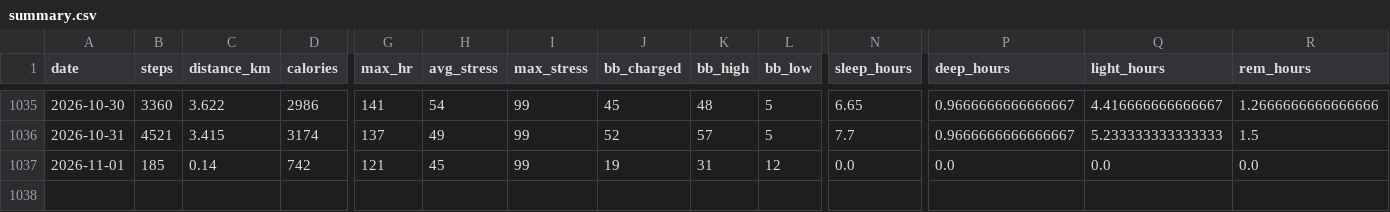
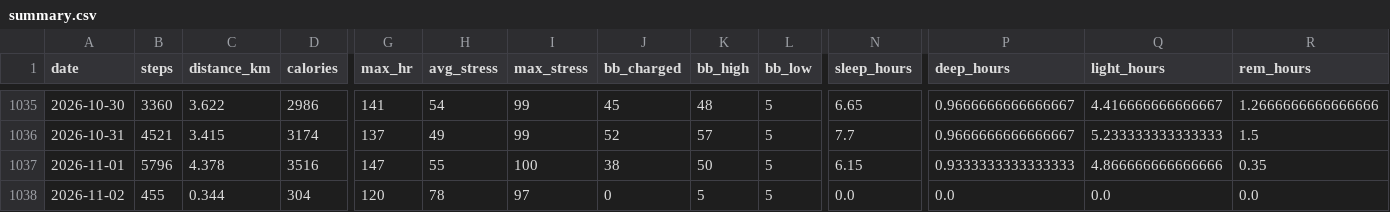
Before and after one commit to chenzihuan67/garmin-sync, a CSV file: summary.csv, drawn as a sheet; only a part is shown, gaps mark what is left out; rows hold the shown columns only; the diff covers the shown part only; the diff names each change by its address in the sheet, - before the commit and + after, or states it on an @@ line.

```diff
--- a/summary.csv
+++ b/summary.csv
-B1037 (steps): 185
+B1037 (steps): 5796
-C1037 (distance_km): 0.14
+C1037 (distance_km): 4.378
-D1037 (calories): 742
+D1037 (calories): 3516
-G1037 (max_hr): 121
+G1037 (max_hr): 147
-H1037 (avg_stress): 45
+H1037 (avg_stress): 55
-I1037 (max_stress): 99
+I1037 (max_stress): 100
-J1037 (bb_charged): 19
+J1037 (bb_charged): 38
-K1037 (bb_high): 31
+K1037 (bb_high): 50
-L1037 (bb_low): 12
+L1037 (bb_low): 5
-N1037 (sleep_hours): 0.0
+N1037 (sleep_hours): 6.15
-P1037 (deep_hours): 0.0
+P1037 (deep_hours): 0.9333333333333333
-Q1037 (light_hours): 0.0
+Q1037 (light_hours): 4.866666666666666
-R1037 (rem_hours): 0.0
+R1037 (rem_hours): 0.35
+row 1038: 2026-11-02 | 455 | 0.344 | 304 | 120 | 78 | 97 | 0 | 5 | 5 | 0.0 | 0.0 | 0.0 | 0.0
```
Also changed, not shown: 5 edited cells elsewhere in this file, 4 other files.
